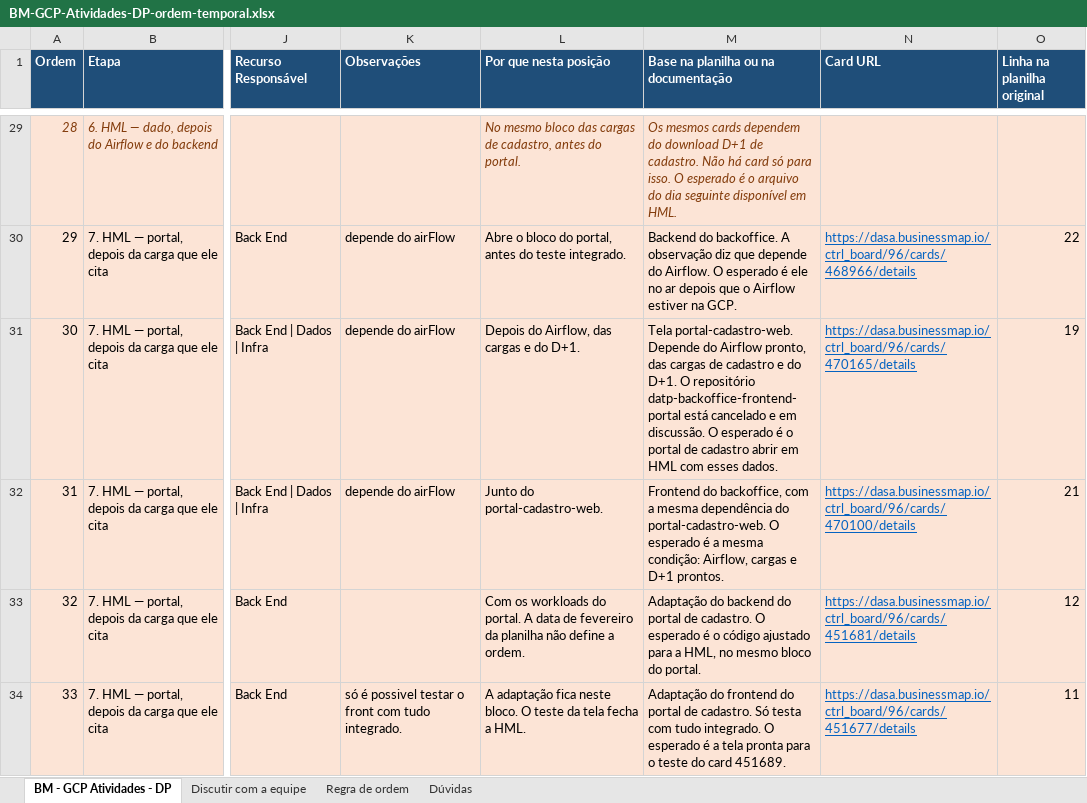
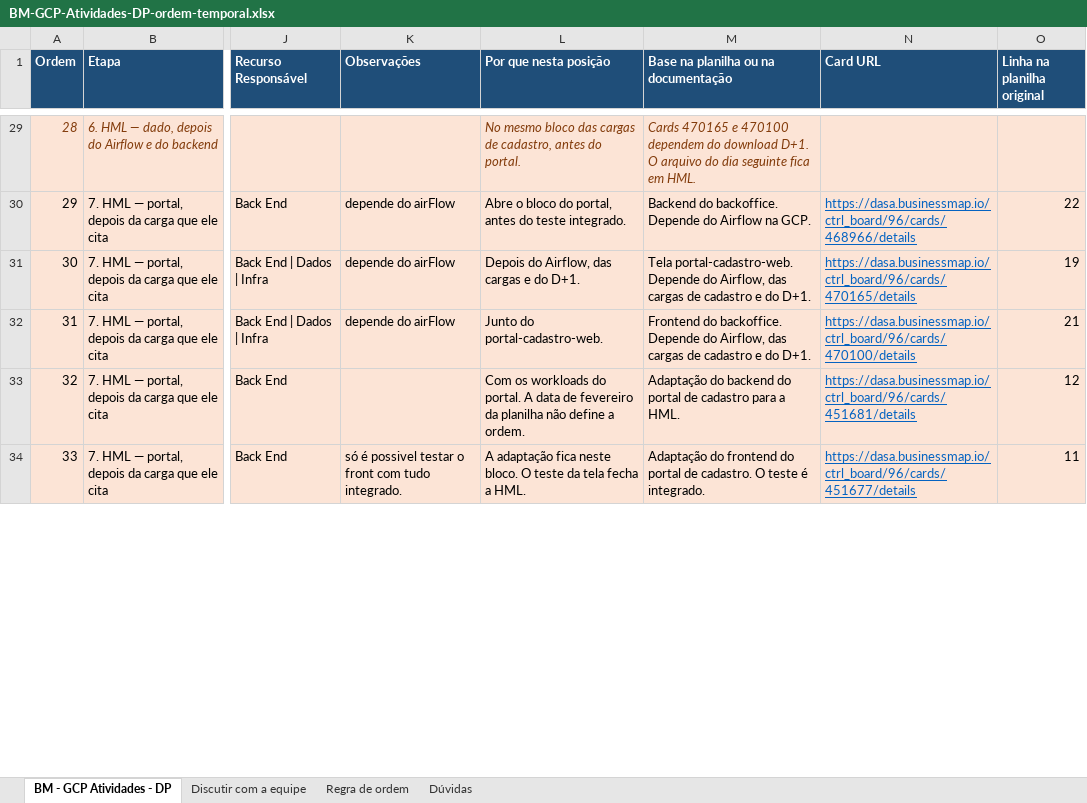
Before and after one commit to waneron/cartao-dasa-apresentacao, an Excel workbook: BM-GCP-Atividades-DP-ordem-temporal.xlsx, sheet BM - GCP Atividades - DP, drawn as a sheet; only a part is shown, gaps mark what is left out; values as stored, in another font and other column widths than the file's, no borders; the diff covers the shown part only; the diff names each change by its address in the sheet, - before the commit and + after, or states it on an @@ line.

```diff
--- a/BM-GCP-Atividades-DP-ordem-temporal.xlsx (sheet BM - GCP Atividades - DP)
+++ b/BM-GCP-Atividades-DP-ordem-temporal.xlsx (sheet BM - GCP Atividades - DP)
-M29: Os mesmos cards dependem do download D+1 de cadastro. Não há card só para isso. O esperado é o arquivo do dia seguinte disponível em HML.
+M29: Cards 470165 e 470100 dependem do download D+1. O arquivo do dia seguinte fica em HML.
-M30: …do backoffice. A observação diz que depende do Airflow. O esperado é ele no ar depois que o Airflow estiver na GCP.
+M30: …do backoffice. Depende do Airflow na GCP.
-M31: …Depende do Airflow pronto, das cargas de cadastro e do D+1. O repositório datp-backoffice-frontend-portal está cancelado e em discussão. O esperado é o portal de cadastro abrir em HML com esses dados.
+M31: …Depende do Airflow, das cargas de cadastro e do D+1.
-M32: Frontend do backoffice, com a mesma dependência do portal-cadastro-web. O esperado é a mesma condição: Airflow, cargas e D+1 prontos.
+M32: Frontend do backoffice. Depende do Airflow, das cargas de cadastro e do D+1.
-M33: …portal de cadastro. O esperado é o código ajustado para a HML, no mesmo bloco do portal.
+M33: …portal de cadastro para a HML.
-M34: …de cadastro. Só testa com tudo integrado. O esperado é a tela pronta para o teste do card 451689.
+M34: …de cadastro. O teste é integrado.
```
Also changed, not shown: 46 edited cells elsewhere in this sheet, 1 other file.
